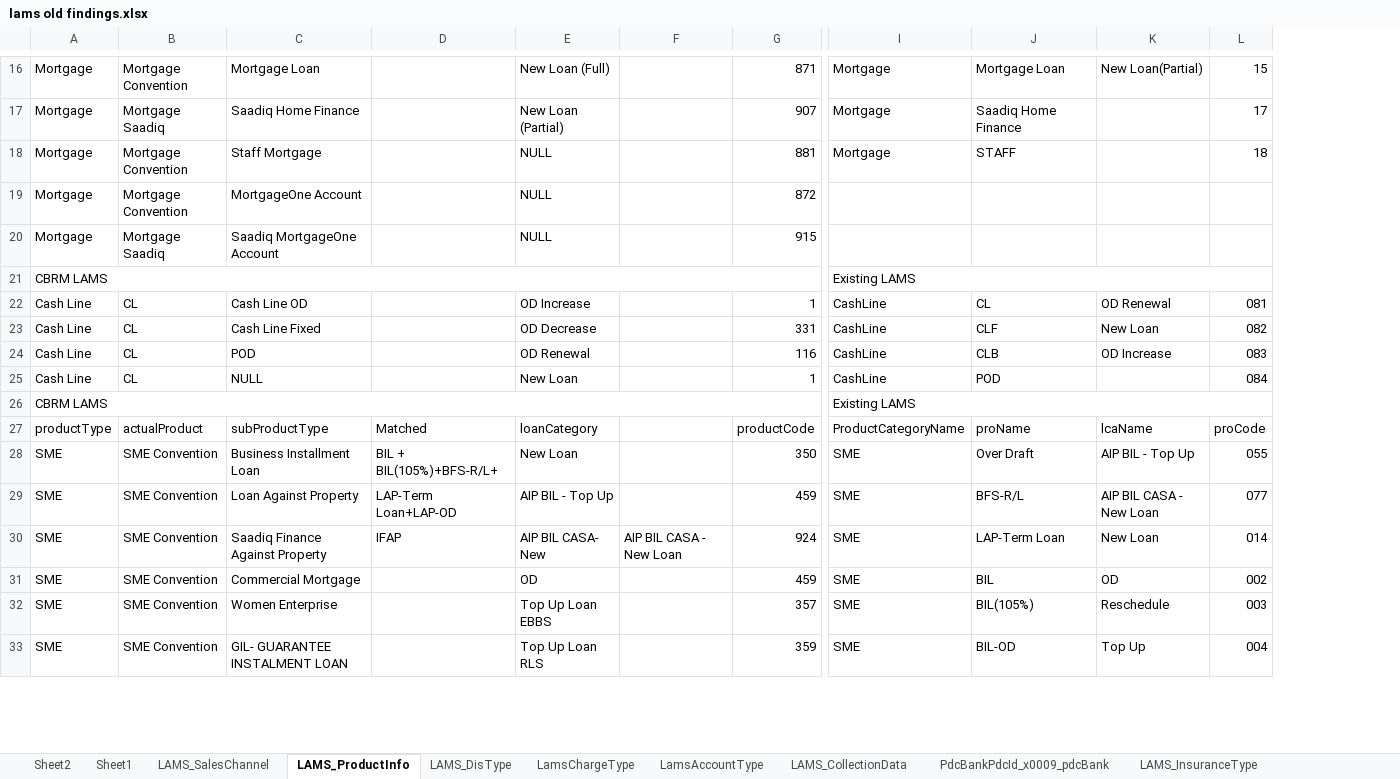
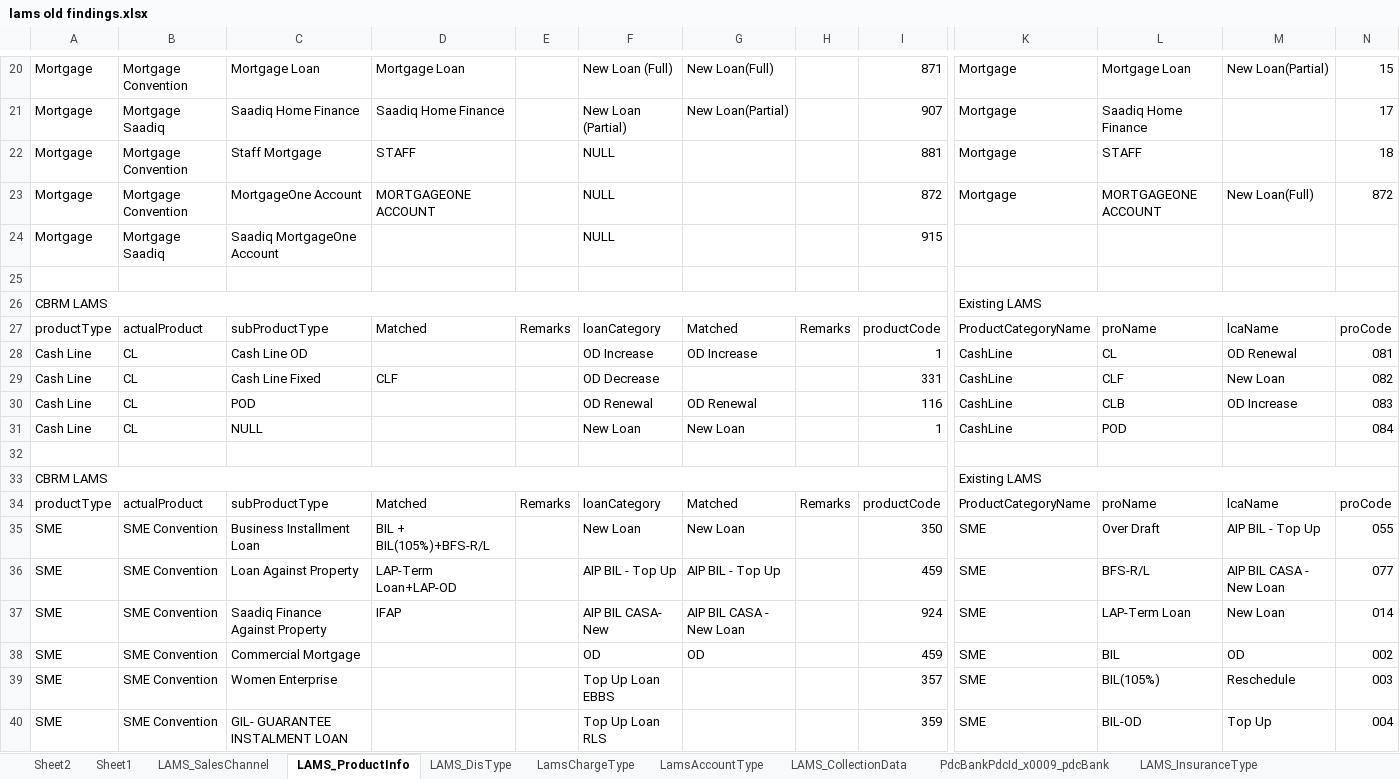
Before and after one commit to Support-Secl/SupportSCB, an Excel workbook: lams old findings.xlsx, sheet LAMS_ProductInfo, drawn as a sheet; only a part is shown, gaps mark what is left out; values as stored, in another font and other column widths than the file's, no cell formats; removed rows and columns are numbered as before the commit, all else as after; rows hold the shown columns only; the diff covers the shown part only; the diff names each change by its address in the sheet, - before the commit and + after, or states it on an @@ line.

Commit message:
Add files via upload

```diff
--- a/lams old findings.xlsx (sheet LAMS_ProductInfo)
+++ b/lams old findings.xlsx (sheet LAMS_ProductInfo)
+column E, row 34: Remarks
-column F, row 30: AIP BIL CASA - New Loan
+column G, rows 20-21: New Loan(Full) | New Loan(Partial); rows 28-31: OD Increase |  | OD Renewal | New Loan; rows 34-38: Matched | New Loan | AIP BIL - Top Up | AIP BIL CASA - New Loan | OD
+column H, row 34: Remarks
-D20: (empty)
+D20: Mortgage Loan
-D21: (empty)
+D21: Saadiq Home Finance
-D22: (empty)
+D22: STAFF
-D23: (empty)
+D23: MORTGAGEONE ACCOUNT
-K23: (empty)
+K23: Mortgage
-L23: (empty)
+L23: MORTGAGEONE ACCOUNT
-M23: (empty)
+M23: New Loan(Full)
-N23: (empty)
+N23: 872
+row 25: (empty)
+row 27: productType | actualProduct | subProductType | Matched | Remarks | loanCategory | Matched | Remarks | productCode | ProductCategoryName | proName | lcaName | proCode
-D29: (empty)
+D29: CLF
+row 32: (empty)
-D35: BIL + BIL(105%)+BFS-R/L+
+D35: BIL + BIL(105%)+BFS-R/L
```
Also changed, not shown: 5 added rows, 1 removed row and 29 edited cells elsewhere in this sheet, cell formats.
